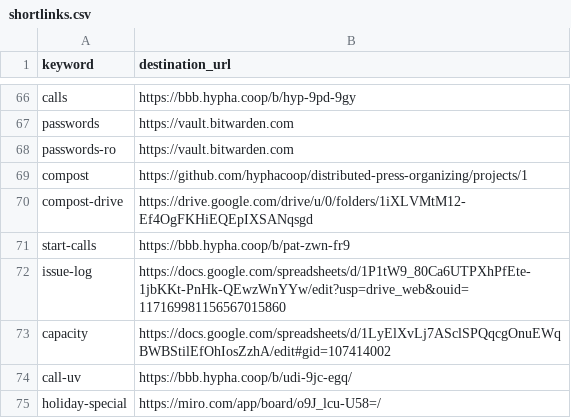
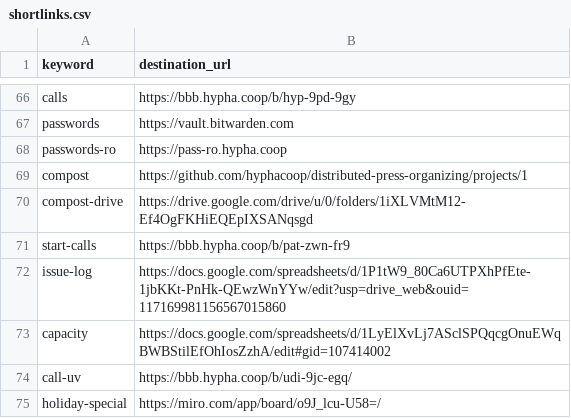
Before and after one commit to hyphacoop/configurations, a CSV file: hyphacoop/shortlinks/shortlinks.csv, drawn as a sheet; only a part is shown, gaps mark what is left out.

Commit message:
Update shortlinks.csv
added read only passbolt

```diff
--- a/hyphacoop/shortlinks/shortlinks.csv
+++ b/hyphacoop/shortlinks/shortlinks.csv
@@ -67,3 +67,3 @@ calls,https://bbb.hypha.coop/b/hyp-9pd-9gy
 passwords,https://vault.bitwarden.com
-passwords-ro,https://vault.bitwarden.com
+passwords-ro,https://pass-ro.hypha.coop
 compost,https://github.com/hyphacoop/distributed-press-organizing/projects/1
```
